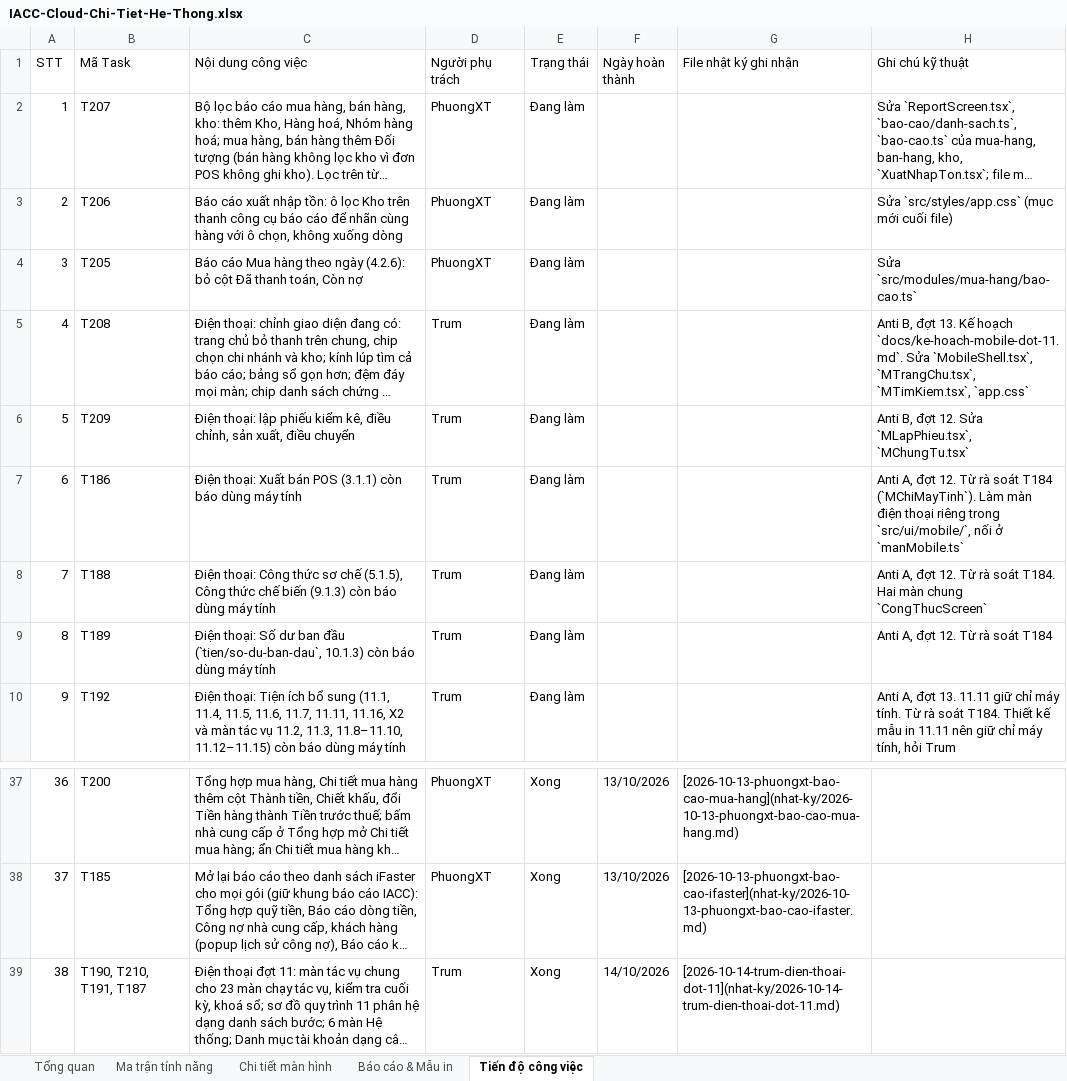
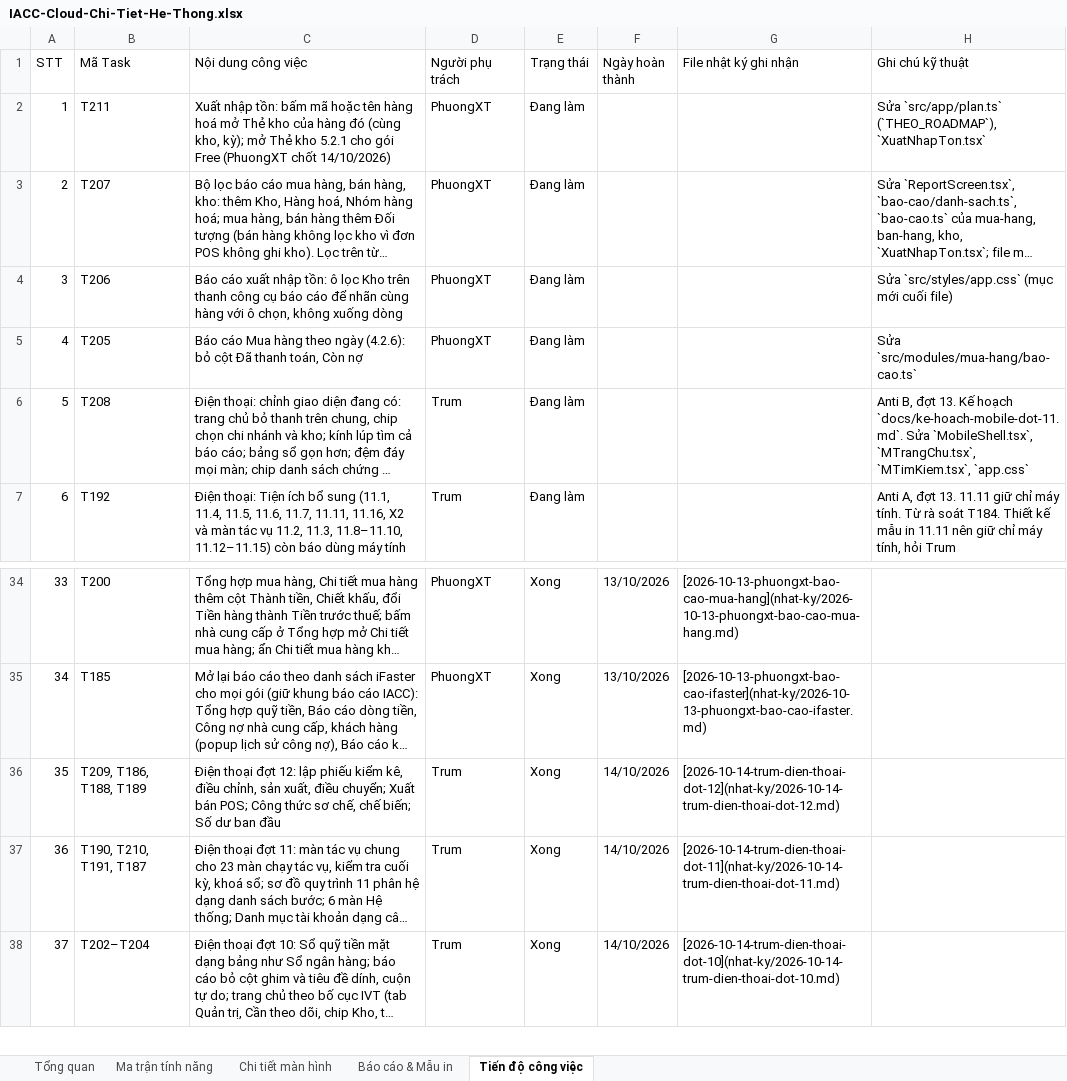
Before and after one commit to trungkhanhduong93/iaccdemo, an Excel workbook: docs/IACC-Cloud-Chi-Tiet-He-Thong.xlsx, sheet Tiến độ công việc, drawn as a sheet; only a part is shown, gaps mark what is left out; the shorter side is filled out with more unchanged rows; long unchanged cells end in …; values as stored, in another font and other column widths than the file's, no cell formats; removed rows and columns are numbered as before the commit, all else as after; the diff names each change by its address in the sheet, - before the commit and + after, or states it on an @@ line.

```diff
--- a/docs/IACC-Cloud-Chi-Tiet-He-Thong.xlsx (sheet Tiến độ công việc)
+++ b/docs/IACC-Cloud-Chi-Tiet-He-Thong.xlsx (sheet Tiến độ công việc)
+row 2: 1 | T211 | Xuất nhập tồn: bấm mã hoặc tên hàng hoá mở Thẻ kho của hàng đó (cùng kho, kỳ); mở Thẻ kho 5.2.1 cho gói Free (PhuongXT chốt 14/10/2026) | PhuongXT | Đang làm |  |  | Sửa `src/app/plan.ts` (`THEO_ROADMAP`), `XuatNhapTon.tsx`
@@ column A (STT) renumbered from row 3 down @@
-row 6: 5 | T209 | Điện thoại: lập phiếu kiểm kê, điều chỉnh, sản xuất, điều chuyển | Trum | Đang làm |  |  | Anti B, đợt 12. Sửa `MLapPhieu.tsx`, `MChungTu.tsx`
-row 7: 6 | T186 | Điện thoại: Xuất bán POS (3.1.1) còn báo dùng máy tính | Trum | Đang làm |  |  | Anti A, đợt 12. Từ rà soát T184 (`MChiMayTinh`). Làm màn điện thoại riêng trong `src/ui/mobile/`, nối ở `manMobile.ts`
-row 8: 7 | T188 | Điện thoại: Công thức sơ chế (5.1.5), Công thức chế biến (9.1.3) còn báo dùng máy tính | Trum | Đang làm |  |  | Anti A, đợt 12. Từ rà soát T184. Hai màn chung `CongThucScreen`
-row 9: 8 | T189 | Điện thoại: Số dư ban đầu (`tien/so-du-ban-dau`, 10.1.3) còn báo dùng máy tính | Trum | Đang làm |  |  | Anti A, đợt 12. Từ rà soát T184
+row 36: 35 | T209, T186, T188, T189 | Điện thoại đợt 12: lập phiếu kiểm kê, điều chỉnh, sản xuất, điều chuyển; Xuất bán POS; Công thức sơ chế, chế biến; Số dư ban đầu | Trum | Xong | 14/10/2026 | [2026-10-14-trum-dien-thoai-dot-12](nhat-ky/2026-10-14-trum-dien-thoai-dot-12.md)
```
Also changed, not shown: sheet Tổng quan, cell formats, 15 other files.
